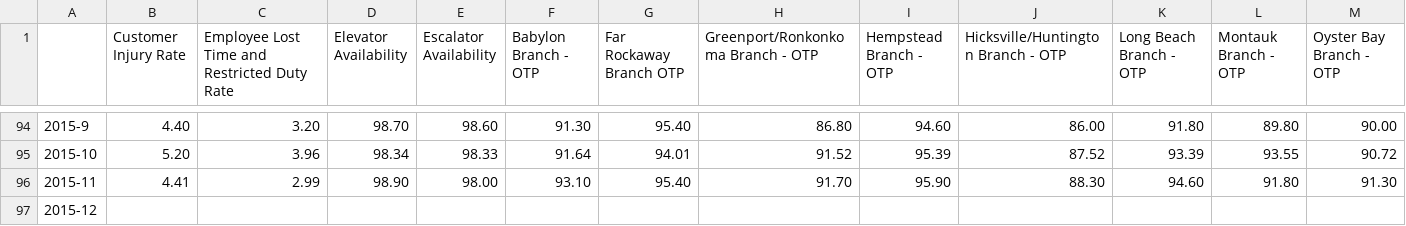
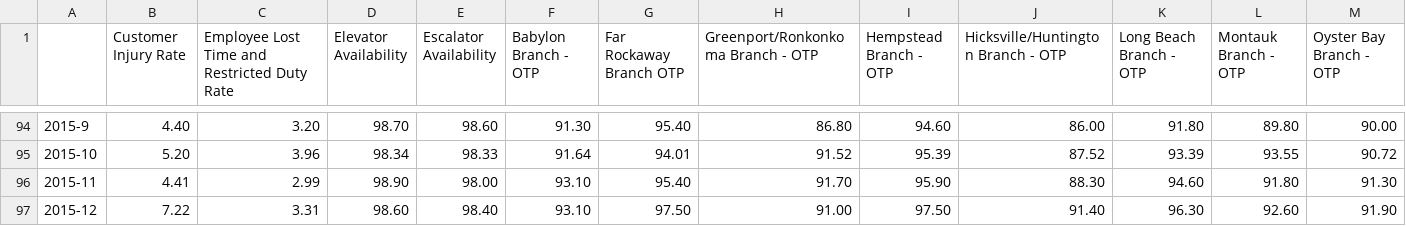
Before and after one commit to brady015/MNR_LIRR_DELAYS, a CSV file: LIRR/MTA_Performance_Trends_LIRR.csv, drawn as a sheet; only a part is shown, gaps mark what is left out; the diff covers the shown part only; the diff names each change by its address in the sheet, - before the commit and + after, or states it on an @@ line.

```diff
--- a/LIRR/MTA_Performance_Trends_LIRR.csv
+++ b/LIRR/MTA_Performance_Trends_LIRR.csv
-B97 (Customer Injury Rate): (empty)
+B97 (Customer Injury Rate): 7.22
-C97: (empty)
+C97: 3.31
-D97 (Elevator Availability): (empty)
+D97 (Elevator Availability): 98.60
-E97 (Escalator Availability): (empty)
+E97 (Escalator Availability): 98.40
-F97 (Babylon Branch - OTP): (empty)
+F97 (Babylon Branch - OTP): 93.10
-G97 (Far Rockaway Branch OTP): (empty)
+G97 (Far Rockaway Branch OTP): 97.50
-H97: (empty)
+H97: 91.00
-I97 (Hempstead Branch - OTP): (empty)
+I97 (Hempstead Branch - OTP): 97.50
-J97: (empty)
+J97: 91.40
-K97 (Long Beach Branch - OTP): (empty)
+K97 (Long Beach Branch - OTP): 96.30
-L97 (Montauk Branch - OTP): (empty)
+L97 (Montauk Branch - OTP): 92.60
-M97 (Oyster Bay Branch - OTP): (empty)
+M97 (Oyster Bay Branch - OTP): 91.90
```
Also changed, not shown: 5 edited cells elsewhere in this file, LIRR/LIRR_Delayed_Canceled_Trains.csv, MNR/MNR_Delayed_Canceled_Trains.csv, 14 other files.
